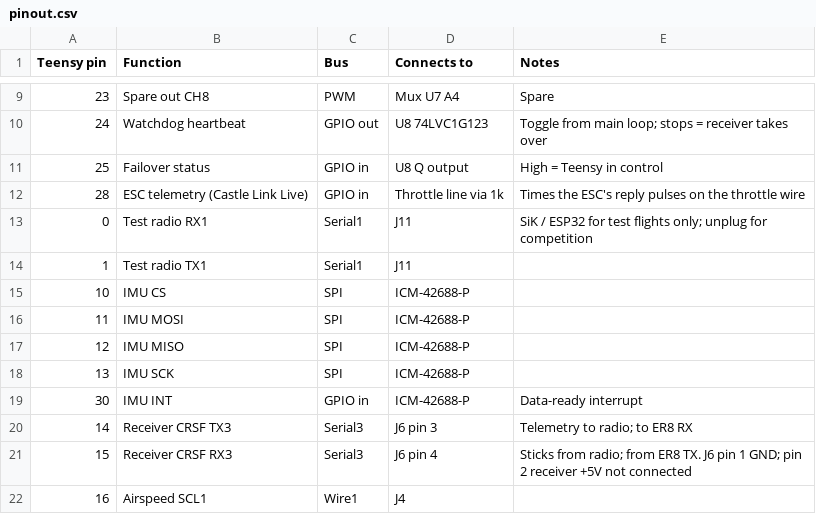
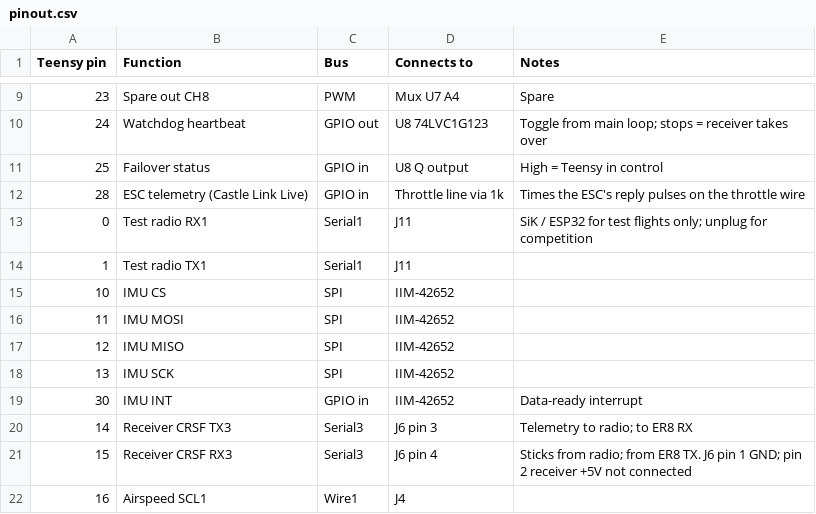
Before and after one commit to CodyGargar/dbf-carrier-board, a CSV file: pinout.csv, drawn as a sheet; only a part is shown, gaps mark what is left out.

```diff
--- a/pinout.csv
+++ b/pinout.csv
@@ -14,7 +14,7 @@ Teensy pin,Function,Bus,Connects to,Notes
 1,Test radio TX1,Serial1,J11,
-10,IMU CS,SPI,ICM-42688-P,
-11,IMU MOSI,SPI,ICM-42688-P,
-12,IMU MISO,SPI,ICM-42688-P,
-13,IMU SCK,SPI,ICM-42688-P,
-30,IMU INT,GPIO in,ICM-42688-P,Data-ready interrupt
+10,IMU CS,SPI,IIM-42652,
+11,IMU MOSI,SPI,IIM-42652,
+12,IMU MISO,SPI,IIM-42652,
+13,IMU SCK,SPI,IIM-42652,
+30,IMU INT,GPIO in,IIM-42652,Data-ready interrupt
 14,Receiver CRSF TX3,Serial3,J6 pin 3,Telemetry to radio; to ER8 RX
```
Also changed, not shown: bom.csv, jlcpcb/bom-jlcpcb.csv, 10 other files.
